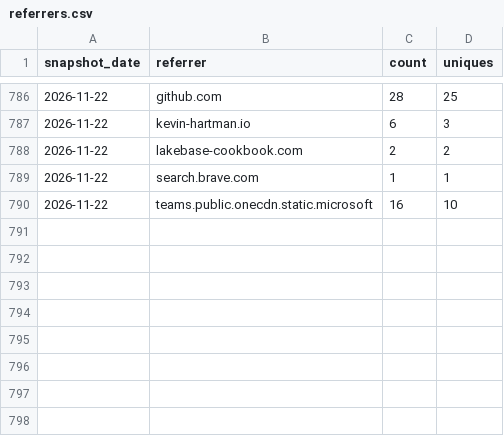
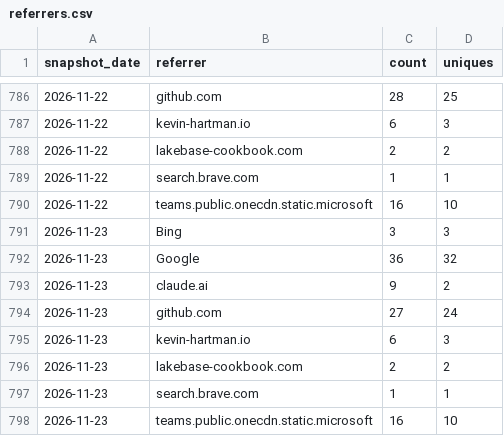
Before and after one commit to databricks-solutions/consort, a CSV file: traffic/referrers.csv, drawn as a sheet; only a part is shown, gaps mark what is left out; the diff names each change by its address in the sheet, - before the commit and + after, or states it on an @@ line.

Commit message:
chore(traffic): record daily clones, views, referrers, paths, repo stats

```diff
--- a/traffic/referrers.csv
+++ b/traffic/referrers.csv
+row 791: 2026-11-23 | Bing | 3 | 3
+row 792: 2026-11-23 | Google | 36 | 32
+row 793: 2026-11-23 | claude.ai | 9 | 2
+row 794: 2026-11-23 | github.com | 27 | 24
+row 795: 2026-11-23 | kevin-hartman.io | 6 | 3
+row 796: 2026-11-23 | lakebase-cookbook.com | 2 | 2
+row 797: 2026-11-23 | search.brave.com | 1 | 1
+row 798: 2026-11-23 | teams.public.onecdn.static.microsoft | 16 | 10
```
Also changed, not shown: traffic/clones.csv, traffic/paths.csv, 2 other files.
